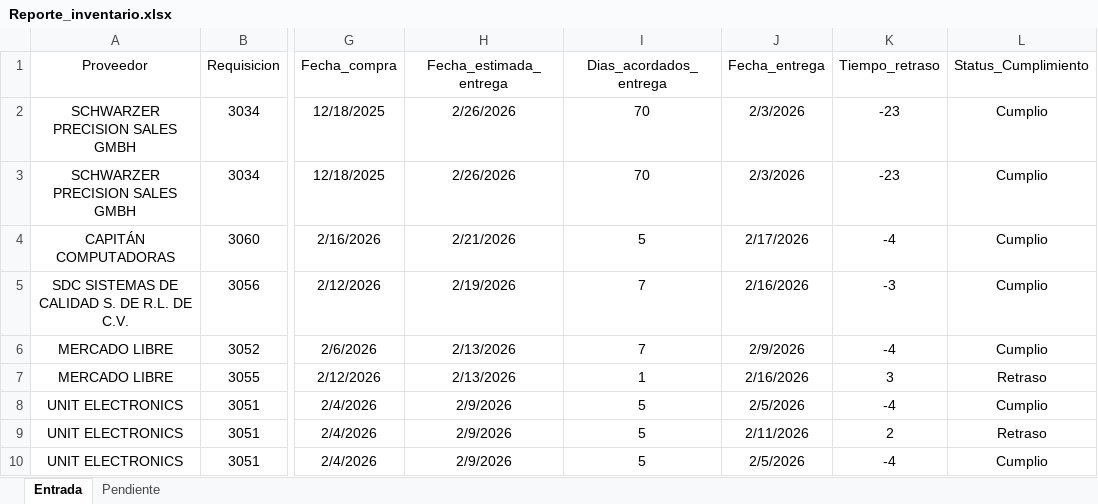
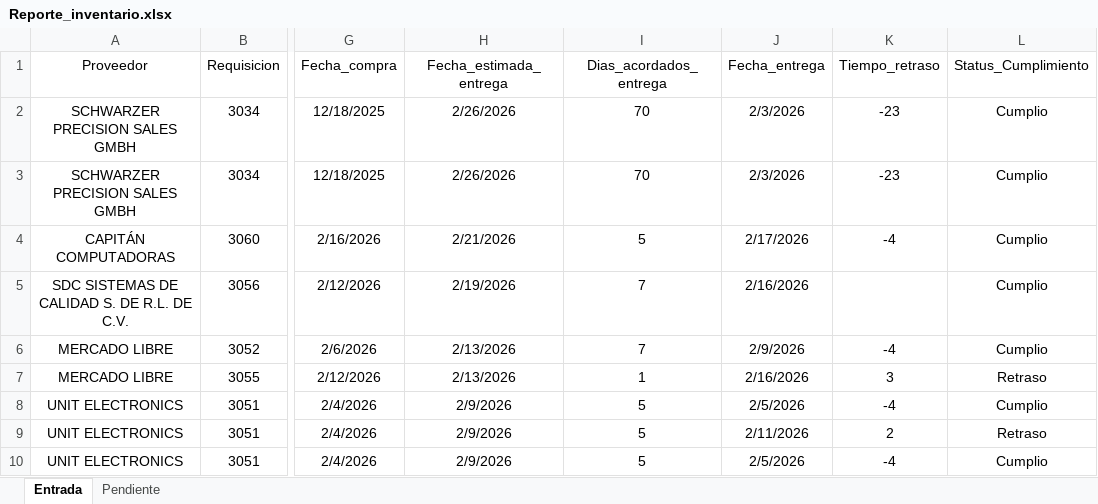
Before and after one commit to josels980410-jpg/keytronics-dashboard, an Excel workbook: Reporte_inventario.xlsx, sheet Entrada, drawn as a sheet; only a part is shown, gaps mark what is left out; values as stored, in another font and other column widths than the file's, no borders; table styles not drawn; the diff names each change by its address in the sheet, - before the commit and + after, or states it on an @@ line.

```diff
--- a/Reporte_inventario.xlsx (sheet Entrada)
+++ b/Reporte_inventario.xlsx (sheet Entrada)
-K5 (Tiempo_retraso): -3
+K5 (Tiempo_retraso): (empty)
```
Also changed, not shown: sheet Pendiente.
